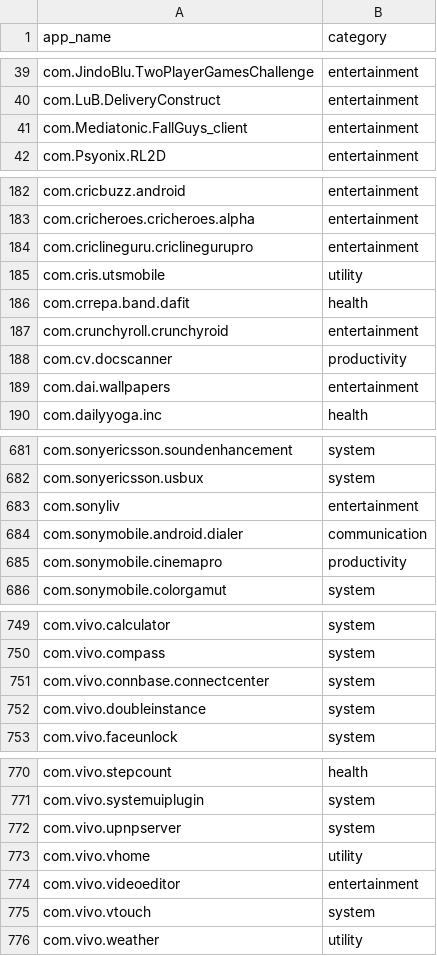
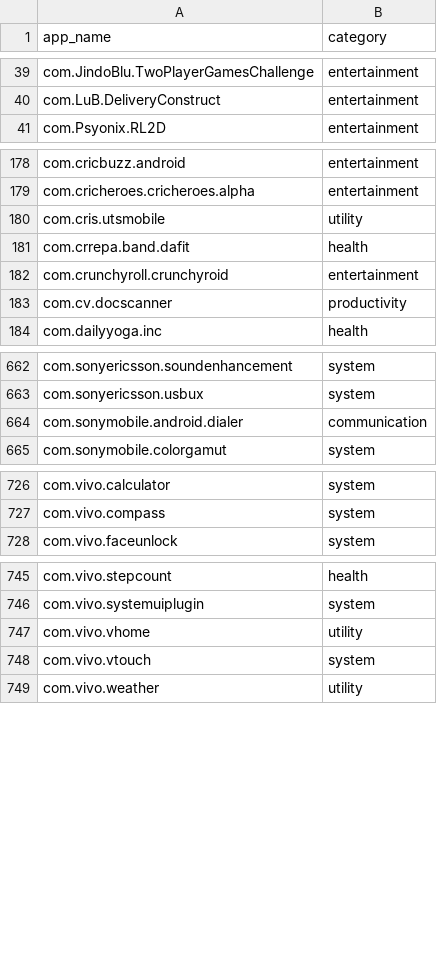
Before and after one commit to RachappaB/server, a CSV file: express-server/HTML/assets/app_categories.csv, drawn as a sheet; only a part is shown, gaps mark what is left out; the diff covers the shown part only.

```diff
--- a/express-server/HTML/assets/app_categories.csv
+++ b/express-server/HTML/assets/app_categories.csv
@@ -40,3 +40,2 @@ com.JindoBlu.TwoPlayerGamesChallenge,entertainment
 com.LuB.DeliveryConstruct,entertainment
-com.Mediatonic.FallGuys_client,entertainment
 com.Psyonix.RL2D,entertainment
@@ -183,3 +179,2 @@ com.cricbuzz.android,entertainment
 com.cricheroes.cricheroes.alpha,entertainment
-com.criclineguru.criclinegurupro,entertainment
 com.cris.utsmobile,utility
@@ -188,3 +183,2 @@ com.crunchyroll.crunchyroid,entertainment
 com.cv.docscanner,productivity
-com.dai.wallpapers,entertainment
 com.dailyyoga.inc,health
@@ -682,5 +663,3 @@ com.sonyericsson.soundenhancement,system
 com.sonyericsson.usbux,system
-com.sonyliv,entertainment
 com.sonymobile.android.dialer,communication
-com.sonymobile.cinemapro,productivity
 com.sonymobile.colorgamut,system
@@ -750,4 +727,2 @@ com.vivo.calculator,system
 com.vivo.compass,system
-com.vivo.connbase.connectcenter,system
-com.vivo.doubleinstance,system
 com.vivo.faceunlock,system
@@ -771,5 +746,3 @@ com.vivo.stepcount,health
 com.vivo.systemuiplugin,system
-com.vivo.upnpserver,system
 com.vivo.vhome,utility
-com.vivo.videoeditor,entertainment
 com.vivo.vtouch,system
```
Also changed, not shown: 27 removed rows elsewhere in this file, express-server/HTML/assets/device_summary.csv, 10 other files.
